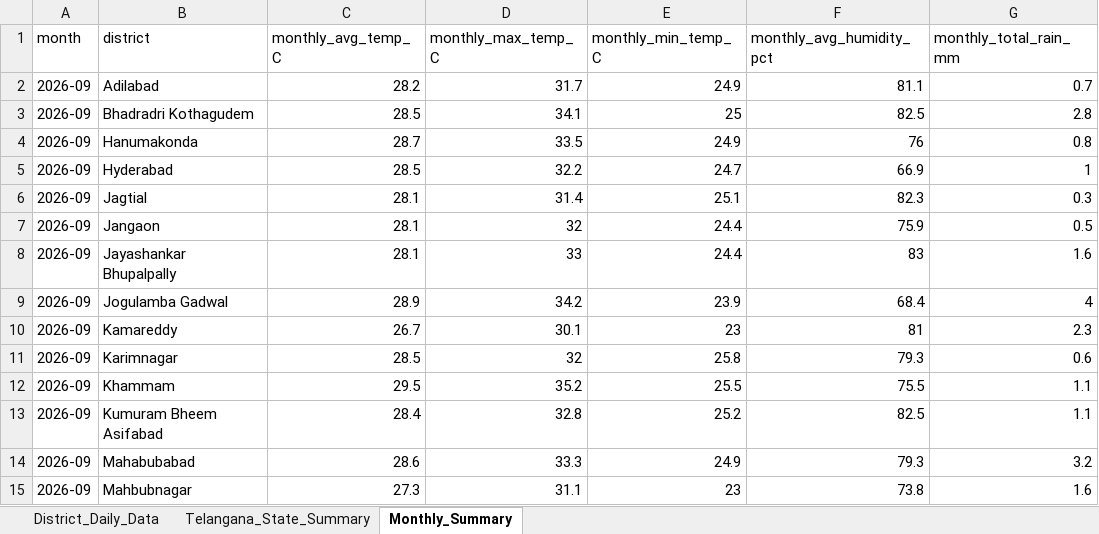
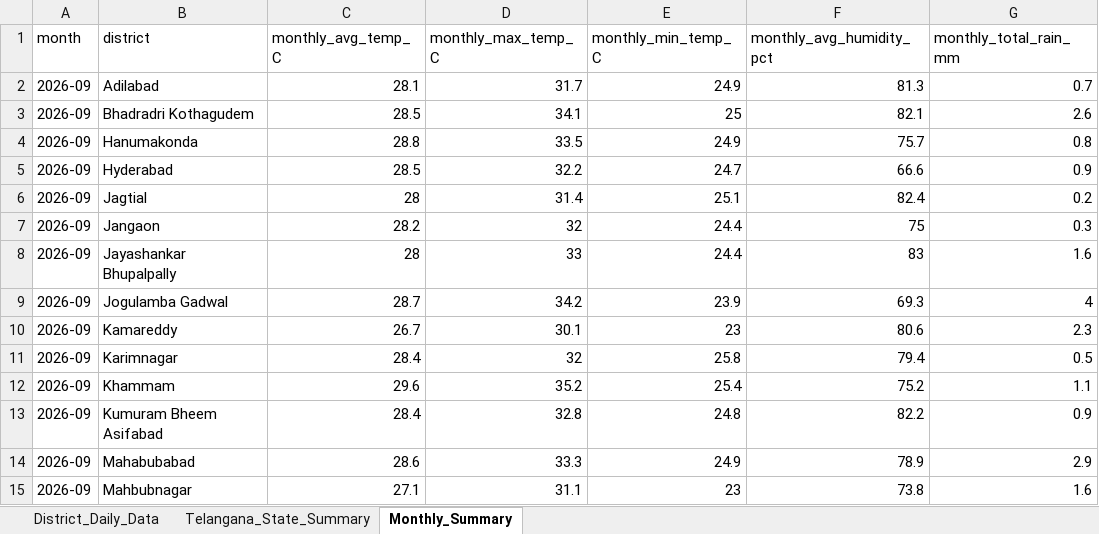
Before and after one commit to molakasohan/weather-analytics, an Excel workbook: data/weather_data.xlsx, sheet Monthly_Summary, drawn as a sheet; only a part is shown; values as stored, in another font and other column widths than the file's, no borders; the diff covers the shown part only; the diff names each change by its address in the sheet, - before the commit and + after, or states it on an @@ line.

```diff
--- a/data/weather_data.xlsx (sheet Monthly_Summary)
+++ b/data/weather_data.xlsx (sheet Monthly_Summary)
-C2 (monthly_avg_temp_C): 28.2
+C2 (monthly_avg_temp_C): 28.1
-F2 (monthly_avg_humidity_pct): 81.1
+F2 (monthly_avg_humidity_pct): 81.3
-F3 (monthly_avg_humidity_pct): 82.5
+F3 (monthly_avg_humidity_pct): 82.1
-G3 (monthly_total_rain_mm): 2.8
+G3 (monthly_total_rain_mm): 2.6
-C4 (monthly_avg_temp_C): 28.7
+C4 (monthly_avg_temp_C): 28.8
-F4 (monthly_avg_humidity_pct): 76
+F4 (monthly_avg_humidity_pct): 75.7
-F5 (monthly_avg_humidity_pct): 66.9
+F5 (monthly_avg_humidity_pct): 66.6
-G5 (monthly_total_rain_mm): 1
+G5 (monthly_total_rain_mm): 0.9
-C6 (monthly_avg_temp_C): 28.1
+C6 (monthly_avg_temp_C): 28
-F6 (monthly_avg_humidity_pct): 82.3
+F6 (monthly_avg_humidity_pct): 82.4
-G6 (monthly_total_rain_mm): 0.3
+G6 (monthly_total_rain_mm): 0.2
-C7 (monthly_avg_temp_C): 28.1
+C7 (monthly_avg_temp_C): 28.2
-F7 (monthly_avg_humidity_pct): 75.9
+F7 (monthly_avg_humidity_pct): 75
-G7 (monthly_total_rain_mm): 0.5
+G7 (monthly_total_rain_mm): 0.3
-C8 (monthly_avg_temp_C): 28.1
+C8 (monthly_avg_temp_C): 28
-C9 (monthly_avg_temp_C): 28.9
+C9 (monthly_avg_temp_C): 28.7
-F9 (monthly_avg_humidity_pct): 68.4
+F9 (monthly_avg_humidity_pct): 69.3
-F10 (monthly_avg_humidity_pct): 81
+F10 (monthly_avg_humidity_pct): 80.6
-C11 (monthly_avg_temp_C): 28.5
+C11 (monthly_avg_temp_C): 28.4
-F11 (monthly_avg_humidity_pct): 79.3
+F11 (monthly_avg_humidity_pct): 79.4
-G11 (monthly_total_rain_mm): 0.6
+G11 (monthly_total_rain_mm): 0.5
-C12 (monthly_avg_temp_C): 29.5
+C12 (monthly_avg_temp_C): 29.6
-E12 (monthly_min_temp_C): 25.5
+E12 (monthly_min_temp_C): 25.4
-F12 (monthly_avg_humidity_pct): 75.5
+F12 (monthly_avg_humidity_pct): 75.2
-E13 (monthly_min_temp_C): 25.2
+E13 (monthly_min_temp_C): 24.8
-F13 (monthly_avg_humidity_pct): 82.5
+F13 (monthly_avg_humidity_pct): 82.2
-G13 (monthly_total_rain_mm): 1.1
+G13 (monthly_total_rain_mm): 0.9
-F14 (monthly_avg_humidity_pct): 79.3
+F14 (monthly_avg_humidity_pct): 78.9
-G14 (monthly_total_rain_mm): 3.2
+G14 (monthly_total_rain_mm): 2.9
-C15 (monthly_avg_temp_C): 27.3
+C15 (monthly_avg_temp_C): 27.1
```
Also changed, not shown: 36 edited cells elsewhere in this sheet, sheet District_Daily_Data, sheet Telangana_State_Summary, 4 other files.
